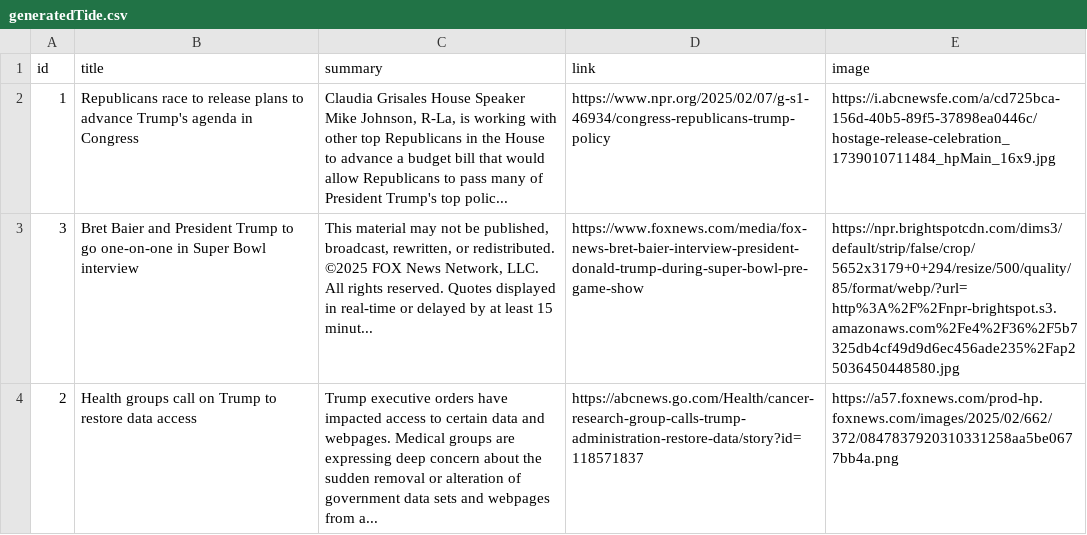
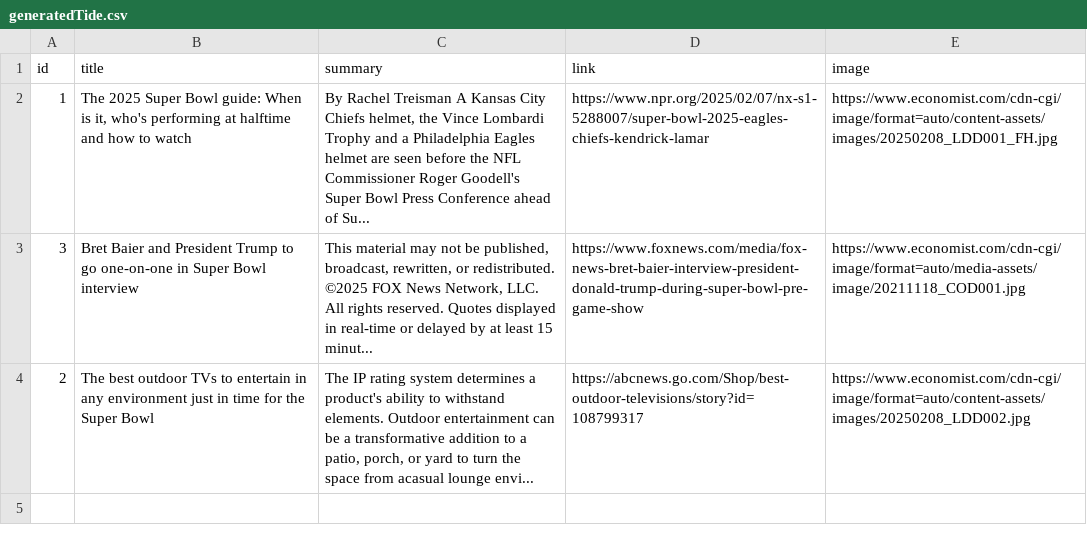
Before and after one commit to yl10016/janky25, a CSV file: public/generateNews/generatedTide.csv, drawn as a sheet; the diff names each change by its address in the sheet, - before the commit and + after, or states it on an @@ line.

```diff
--- a/public/generateNews/generatedTide.csv
+++ b/public/generateNews/generatedTide.csv
-B2 (title): Republicans race to release plans to advance Trump's agenda in Congress
+B2 (title): The 2025 Super Bowl guide: When is it, who's performing at halftime and how to watch
-C2 (summary): Claudia Grisales House Speaker Mike Johnson, R-La, is working with other top Republicans in the House to advance a budget bill that would allow Republicans to pass many of President Trump's top polic...
+C2 (summary): By Rachel Treisman A Kansas City Chiefs helmet, the Vince Lombardi Trophy and a Philadelphia Eagles helmet are seen before the NFL Commissioner Roger Goodell's Super Bowl Press Conference ahead of Su...
-D2 (link): https://www.npr.org/2025/02/07/g-s1-46934/congress-republicans-trump-policy
+D2 (link): https://www.npr.org/2025/02/07/nx-s1-5288007/super-bowl-2025-eagles-chiefs-kendrick-lamar
-E2 (image): https://i.abcnewsfe.com/a/cd725bca-156d-40b5-89f5-37898ea0446c/hostage-release-celebration_1739010711484_hpMain_16x9.jpg
+E2 (image): https://www.economist.com/cdn-cgi/image/format=auto/content-assets/images/20250208_LDD001_FH.jpg
-E3 (image): https://npr.brightspotcdn.com/dims3/default/strip/false/crop/5652x3179+0+294/resize/500/quality/85/format/webp/?url=http%3A%2F%2Fnpr-brightspot.s3.amazonaws.com%2Fe4%2F36%2F5b7325db4cf49d9d6ec456ade235%2Fap25036450448580.jpg
+E3 (image): https://www.economist.com/cdn-cgi/image/format=auto/media-assets/image/20211118_COD001.jpg
-B4 (title): Health groups call on Trump to restore data access
+B4 (title): The best outdoor TVs to entertain in any environment just in time for the Super Bowl
-C4 (summary): Trump executive orders have impacted access to certain data and webpages. Medical groups are expressing deep concern about the sudden removal or alteration of government data sets and webpages from a...
+C4 (summary): The IP rating system determines a product's ability to withstand elements. Outdoor entertainment can be a transformative addition to a patio, porch, or yard to turn the space from acasual lounge envi...
-D4 (link): https://abcnews.go.com/Health/cancer-research-group-calls-trump-administration-restore-data/story?id=118571837
+D4 (link): https://abcnews.go.com/Shop/best-outdoor-televisions/story?id=108799317
-E4 (image): https://a57.foxnews.com/prod-hp.foxnews.com/images/2025/02/662/372/0847837920310331258aa5be0677bb4a.png
+E4 (image): https://www.economist.com/cdn-cgi/image/format=auto/content-assets/images/20250208_LDD002.jpg
```
Also changed, not shown: public/generateNews/randomImages.csv, 6 other files.
